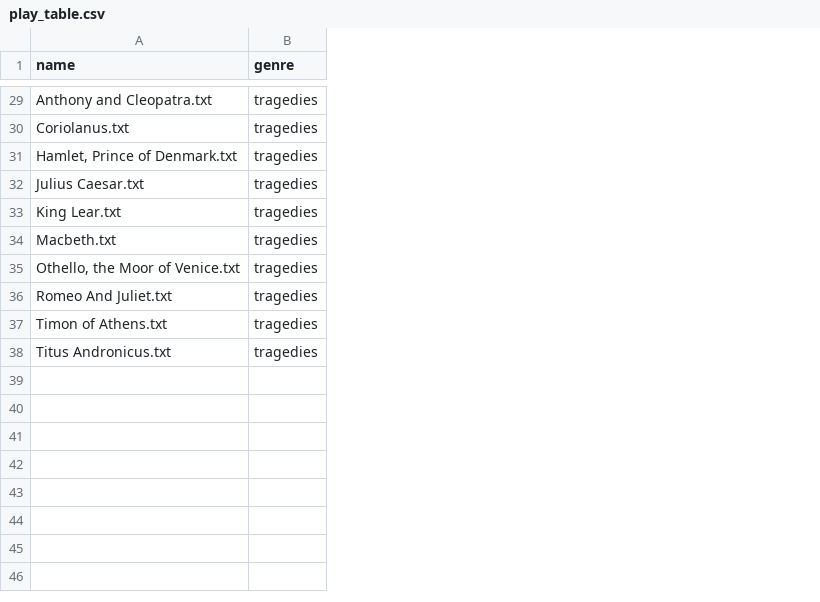
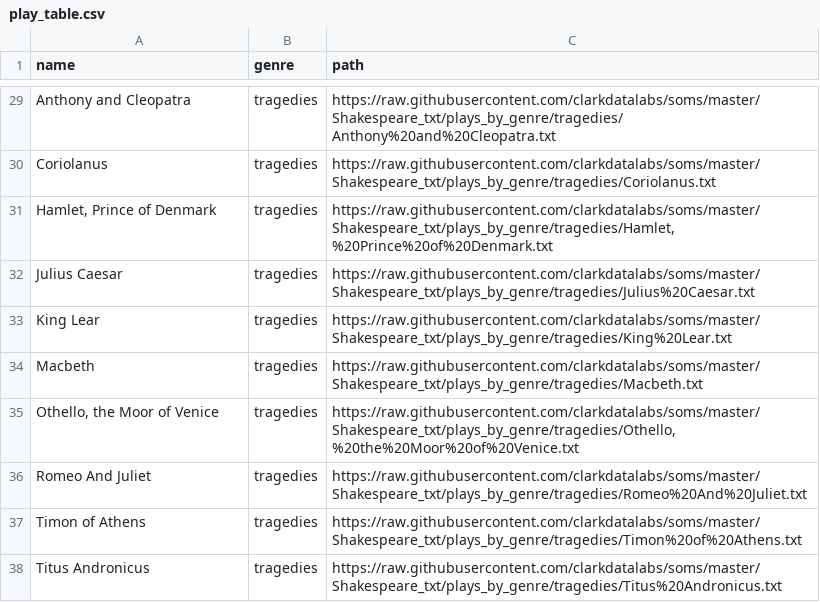
Before and after one commit to clarkdatalabs/soms, a CSV file: Shakespeare_txt/play_table.csv, drawn as a sheet; only a part is shown, gaps mark what is left out; the diff covers the shown part only; the diff names each change by its address in the sheet, - before the commit and + after, or states it on an @@ line.

Commit message:
Add path column to play_table

```diff
--- a/Shakespeare_txt/play_table.csv
+++ b/Shakespeare_txt/play_table.csv
+column C (path), rows 29-38: https://raw.githubusercontent.com/clarkdatalabs/soms/master/Shakespeare_txt/plays_by_genre/tragedies/Anthony%20and%20Cleopatra.txt | https://raw.githubusercontent.com/clarkdatalabs/soms/master/Shakespeare_txt/plays_by_genre/tragedies/Coriolanus.txt | https://raw.githubusercontent.com/clarkdatalabs/soms/master/Shakespeare_txt/plays_by_genre/tragedies/Hamlet,%20Prince%20of%20Denmark.txt | https://raw.githubusercontent.com/clarkdatalabs/soms/master/Shakespeare_txt/plays_by_genre/tragedies/Julius%20Caesar.txt | https://raw.githubusercontent.com/clarkdatalabs/soms/master/Shakespeare_txt/plays_by_genre/tragedies/King%20Lear.txt | https://raw.githubusercontent.com/clarkdatalabs/soms/master/Shakespeare_txt/plays_by_genre/tragedies/Macbeth.txt | https://raw.githubusercontent.com/clarkdatalabs/soms/master/Shakespeare_txt/plays_by_genre/tragedies/Othello,%20the%20Moor%20of%20Venice.txt | https://raw.githubusercontent.com/clarkdatalabs/soms/master/Shakespeare_txt/plays_by_genre/tragedies/Romeo%20And%20Juliet.txt | https://raw.githubusercontent.com/clarkdatalabs/soms/master/Shakespeare_txt/plays_by_genre/tragedies/Timon%20of%20Athens.txt | https://raw.githubusercontent.com/clarkdatalabs/soms/master/Shakespeare_txt/plays_by_genre/tragedies/Titus%20Andronicus.txt
-A29 (name): Anthony and Cleopatra.txt
+A29 (name): Anthony and Cleopatra
-A30 (name): Coriolanus.txt
+A30 (name): Coriolanus
-A31 (name): Hamlet, Prince of Denmark.txt
+A31 (name): Hamlet, Prince of Denmark
-A32 (name): Julius Caesar.txt
+A32 (name): Julius Caesar
-A33 (name): King Lear.txt
+A33 (name): King Lear
-A34 (name): Macbeth.txt
+A34 (name): Macbeth
-A35 (name): Othello, the Moor of Venice.txt
+A35 (name): Othello, the Moor of Venice
-A36 (name): Romeo And Juliet.txt
+A36 (name): Romeo And Juliet
-A37 (name): Timon of Athens.txt
+A37 (name): Timon of Athens
-A38 (name): Titus Andronicus.txt
+A38 (name): Titus Andronicus
```
Also changed, not shown: 27 edited cells elsewhere in this file.
